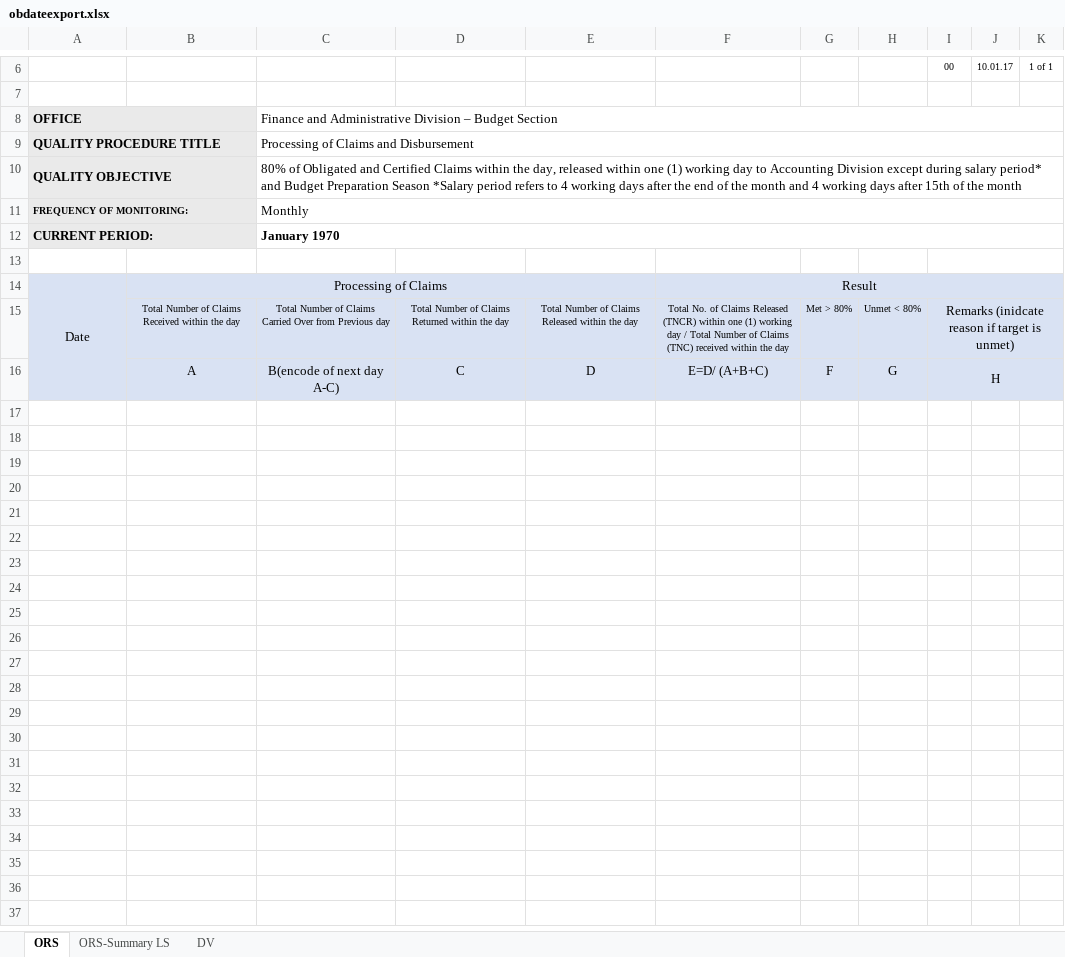
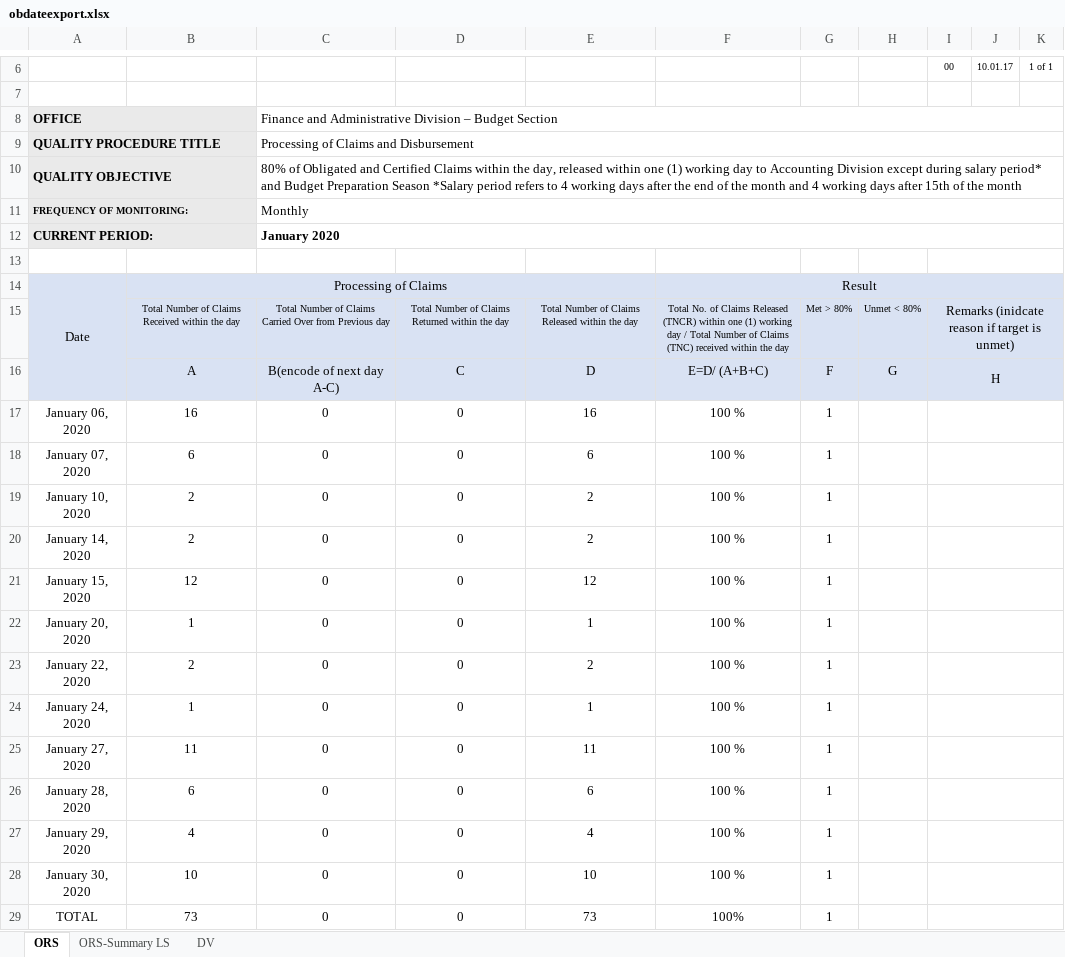
Before and after one commit to princezhian19/fas2020, an Excel workbook: @Functions/obdateexport.xlsx, sheet ORS, drawn as a sheet; only a part is shown, gaps mark what is left out; values as stored, in another font and other column widths than the file's, no borders; charts and pictures not drawn; the diff names each change by its address in the sheet, - before the commit and + after, or states it on an @@ line.

```diff
--- a/@Functions/obdateexport.xlsx (sheet ORS)
+++ b/@Functions/obdateexport.xlsx (sheet ORS)
-C12: January 1970
+C12: January 2020
+row 17: January 06, 2020 | 16 | 0 | 0 | 16 | 100 % | 1
+row 18: January 07, 2020 | 6 | 0 | 0 | 6 | 100 % | 1
+row 19: January 10, 2020 | 2 | 0 | 0 | 2 | 100 % | 1
+row 20: January 14, 2020 | 2 | 0 | 0 | 2 | 100 % | 1
+row 21: January 15, 2020 | 12 | 0 | 0 | 12 | 100 % | 1
+row 22: January 20, 2020 | 1 | 0 | 0 | 1 | 100 % | 1
+row 23: January 22, 2020 | 2 | 0 | 0 | 2 | 100 % | 1
+row 24: January 24, 2020 | 1 | 0 | 0 | 1 | 100 % | 1
+row 25: January 27, 2020 | 11 | 0 | 0 | 11 | 100 % | 1
+row 26: January 28, 2020 | 6 | 0 | 0 | 6 | 100 % | 1
+row 27: January 29, 2020 | 4 | 0 | 0 | 4 | 100 % | 1
+row 28: January 30, 2020 | 10 | 0 | 0 | 10 | 100 % | 1
+row 29: TOTAL | 73 | 0 | 0 | 73 | 100% | 1
```
Also changed, not shown: charts or pictures, @Functions/sarodateexport.xlsx, export_pr.xlsx, 3 other files.
